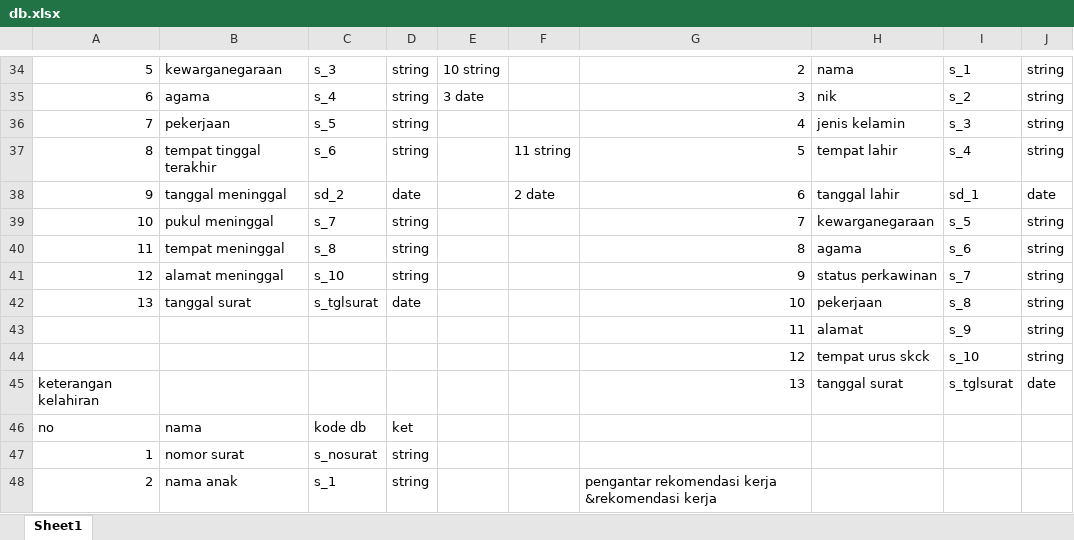
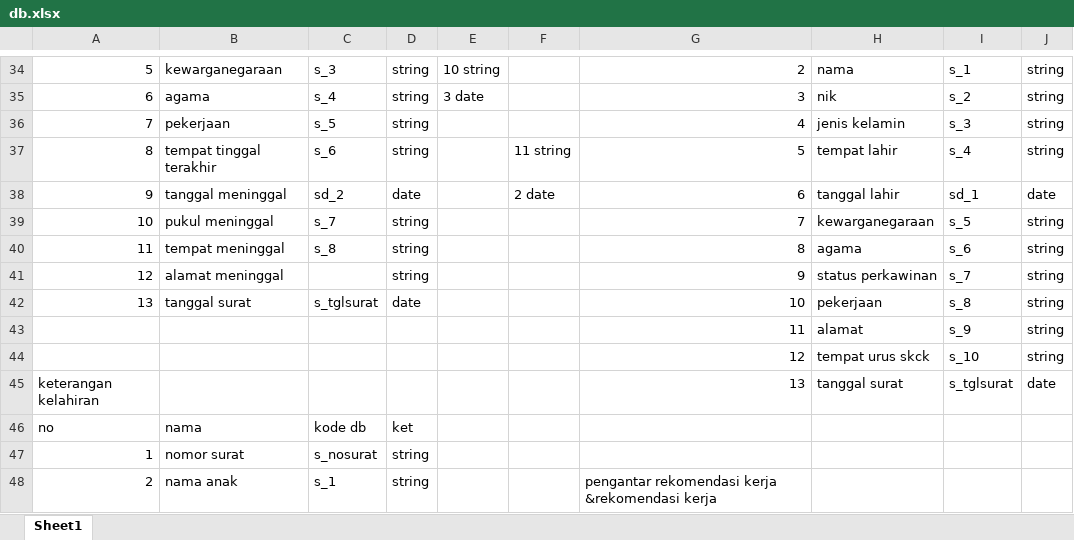
Before and after one commit to roy613/desa, an Excel workbook: db.xlsx, sheet Sheet1, drawn as a sheet; only a part is shown, gaps mark what is left out; values as stored, in another font and other column widths than the file's, no borders; the diff names each change by its address in the sheet, - before the commit and + after, or states it on an @@ line.

```diff
--- a/db.xlsx (sheet Sheet1)
+++ b/db.xlsx (sheet Sheet1)
-C41: s_10
+C41: (empty)
```
Also changed, not shown: 47 other files.
